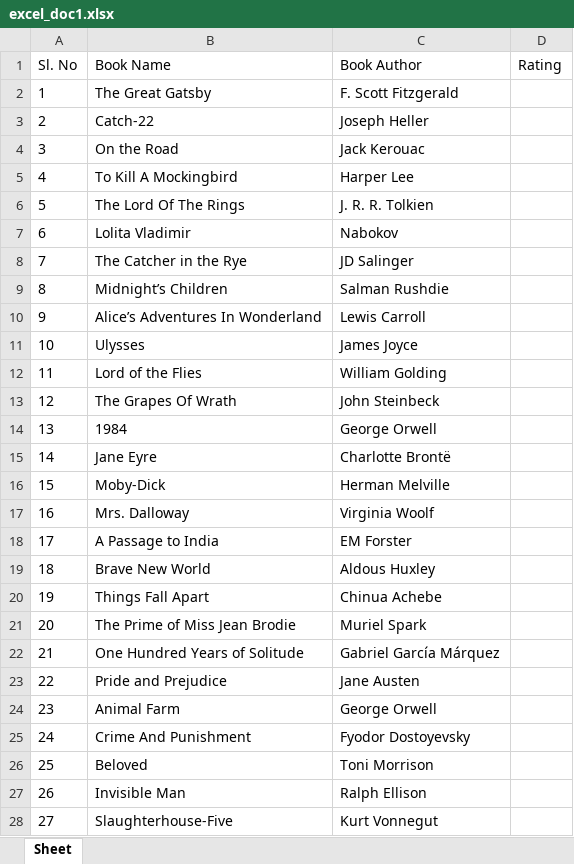
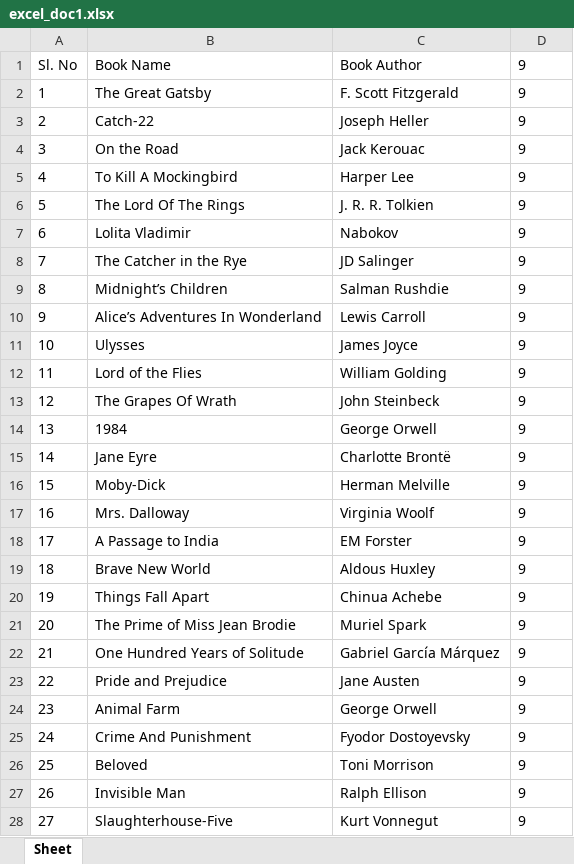
Before and after one commit to pratheekms/webscrapping_medium_top_10, an Excel workbook: excel_doc1.xlsx, sheet Sheet, drawn as a sheet; only a part is shown; values as stored, in another font and other column widths than the file's, no borders; the diff covers the shown part only; the diff names each change by its address in the sheet, - before the commit and + after, or states it on an @@ line.

```diff
--- a/excel_doc1.xlsx (sheet Sheet)
+++ b/excel_doc1.xlsx (sheet Sheet)
-D1: Rating
+D1: 9
-D2:D28: (empty)
+D2:D28: 9
```
Also changed, not shown: 73 edited cells elsewhere in this sheet, 1 other file.
